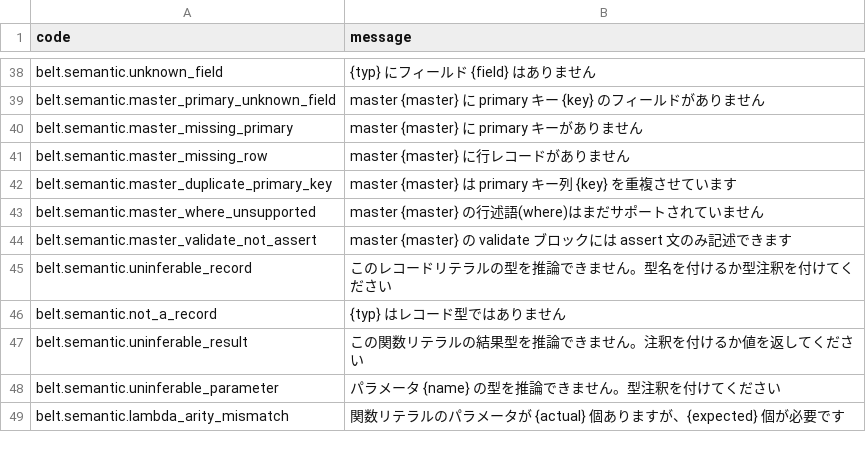
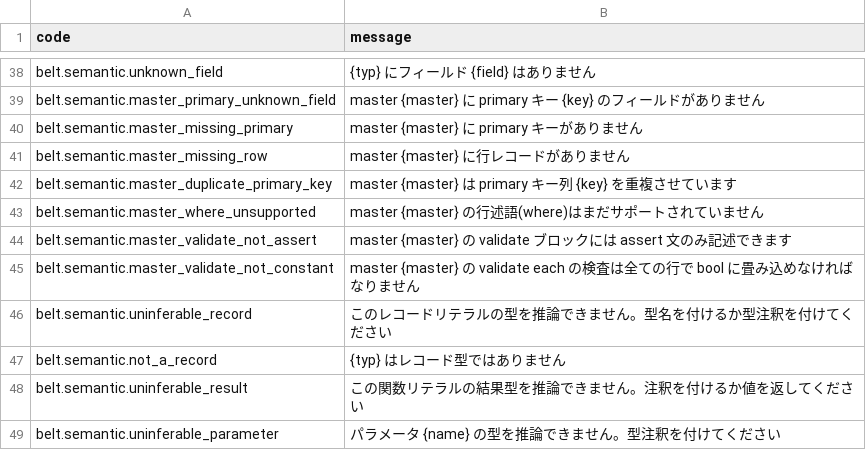
Before and after one commit to masterbelt/masterbelt, a CSV file: pkg/diagnostic/messages/ja.csv, drawn as a sheet; only a part is shown, gaps mark what is left out; the shorter side is filled out with more unchanged rows.

```diff
--- a/pkg/diagnostic/messages/ja.csv
+++ b/pkg/diagnostic/messages/ja.csv
@@ -44,2 +44,3 @@ belt.semantic.master_where_unsupported,master {master} の行述語(where)はま
 belt.semantic.master_validate_not_assert,master {master} の validate ブロックには assert 文のみ記述できます
+belt.semantic.master_validate_not_constant,master {master} の validate each の検査は全ての行で bool に畳み込めなければなりません
 belt.semantic.uninferable_record,このレコードリテラルの型を推論できません。型名を付けるか型注釈を付けてください
```
Also changed, not shown: pkg/diagnostic/code.csv, pkg/diagnostic/messages/en.csv, 6 other files.
